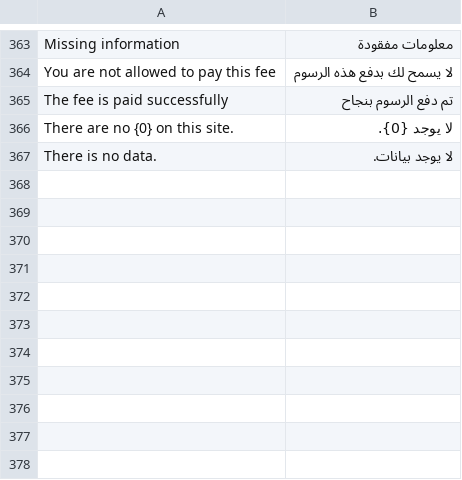
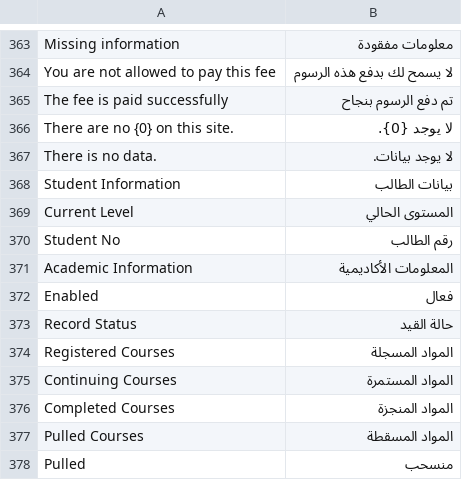
Before and after one commit to omaralhoori/frappe_education_14_university, a CSV file: education/translations/ar.csv, drawn as a sheet; only a part is shown, gaps mark what is left out; the diff names each change by its address in the sheet, - before the commit and + after, or states it on an @@ line.

Commit message:
add student information, show plld crs in trnscrpt

```diff
--- a/education/translations/ar.csv
+++ b/education/translations/ar.csv
+row 368: Student Information | بيانات الطالب
+row 369: Current Level | المستوى الحالي
+row 370: Student No | رقم الطالب
+row 371: Academic Information | المعلومات الأكاديمية
+row 372: Enabled | فعال
+row 373: Record Status | حالة القيد
+row 374: Registered Courses | المواد المسجلة
+row 375: Continuing Courses | المواد المستمرة
+row 376: Completed Courses | المواد المنجزة
+row 377: Pulled Courses | المواد المسقطة
+row 378: Pulled | منسحب
```
Also changed, not shown: 8 other files.
